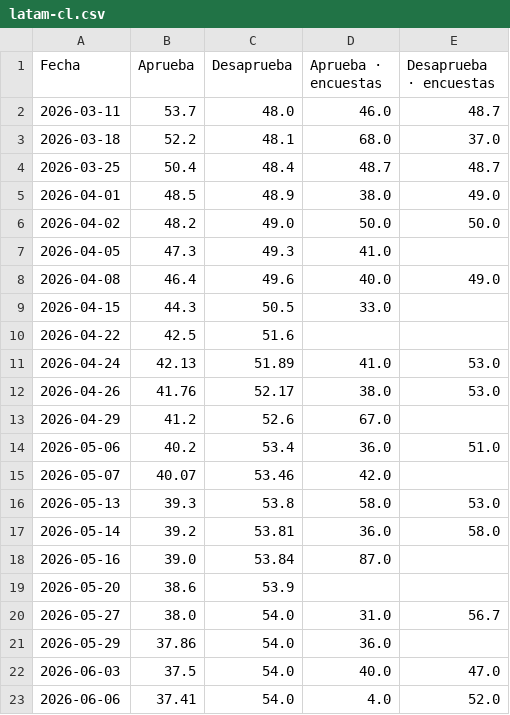
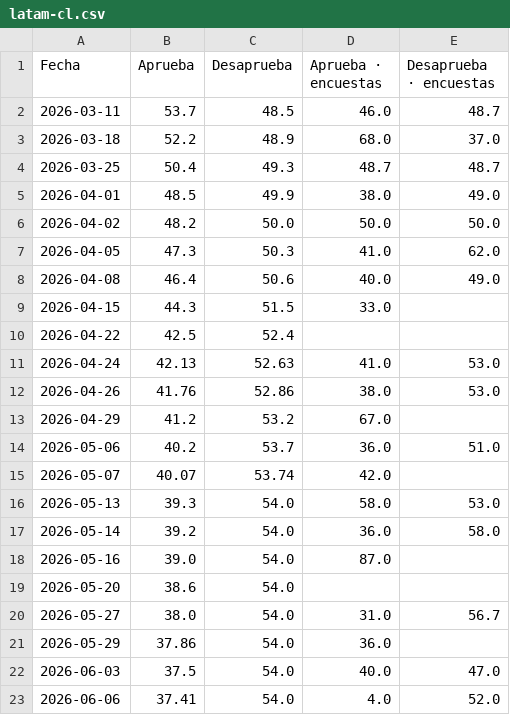
Before and after one commit to franciscolivero/ArgentinaPoliticalMonitor, a CSV file: charts_data/latam-cl.csv, drawn as a sheet; only a part is shown.

```diff
--- a/charts_data/latam-cl.csv
+++ b/charts_data/latam-cl.csv
@@ -1,20 +1,20 @@
 Fecha,Aprueba,Desaprueba,Aprueba · encuestas,Desaprueba · encuestas
-2026-03-11,53.7,48.0,46.0,48.7
-2026-03-18,52.2,48.1,68.0,37.0
-2026-03-25,50.4,48.4,48.7,48.7
-2026-04-01,48.5,48.9,38.0,49.0
-2026-04-02,48.2,49.0,50.0,50.0
-2026-04-05,47.3,49.3,41.0,
-2026-04-08,46.4,49.6,40.0,49.0
-2026-04-15,44.3,50.5,33.0,
-2026-04-22,42.5,51.6,,
-2026-04-24,42.13,51.89,41.0,53.0
-2026-04-26,41.76,52.17,38.0,53.0
-2026-04-29,41.2,52.6,67.0,
-2026-05-06,40.2,53.4,36.0,51.0
-2026-05-07,40.07,53.46,42.0,
-2026-05-13,39.3,53.8,58.0,53.0
-2026-05-14,39.2,53.81,36.0,58.0
-2026-05-16,39.0,53.84,87.0,
-2026-05-20,38.6,53.9,,
+2026-03-11,53.7,48.5,46.0,48.7
+2026-03-18,52.2,48.9,68.0,37.0
+2026-03-25,50.4,49.3,48.7,48.7
+2026-04-01,48.5,49.9,38.0,49.0
+2026-04-02,48.2,50.0,50.0,50.0
+2026-04-05,47.3,50.3,41.0,62.0
+2026-04-08,46.4,50.6,40.0,49.0
+2026-04-15,44.3,51.5,33.0,
+2026-04-22,42.5,52.4,,
+2026-04-24,42.13,52.63,41.0,53.0
+2026-04-26,41.76,52.86,38.0,53.0
+2026-04-29,41.2,53.2,67.0,
+2026-05-06,40.2,53.7,36.0,51.0
+2026-05-07,40.07,53.74,42.0,
+2026-05-13,39.3,54.0,58.0,53.0
+2026-05-14,39.2,54.0,36.0,58.0
+2026-05-16,39.0,54.0,87.0,
+2026-05-20,38.6,54.0,,
 2026-05-27,38.0,54.0,31.0,56.7
```
Also changed, not shown: charts_data/ar-approval.csv, charts_data/ar-forecast.csv, 5 other files.
